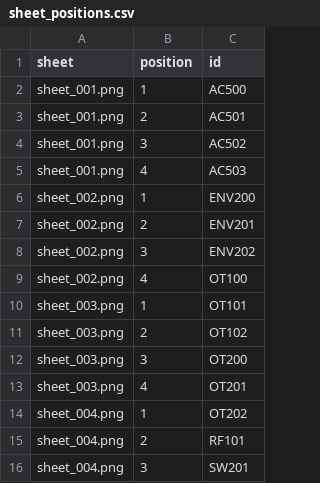
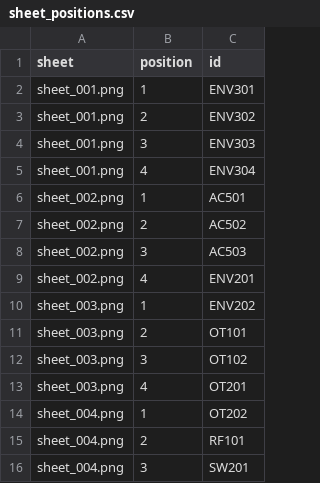
Before and after one commit to thibserot/electronics-catalog, a CSV file: docs/components/stickers/sheet_positions.csv, drawn as a sheet; only a part is shown; the diff covers the shown part only.

```diff
--- a/docs/components/stickers/sheet_positions.csv
+++ b/docs/components/stickers/sheet_positions.csv
@@ -1,13 +1,13 @@
 sheet,position,id
-sheet_001.png,1,AC500
-sheet_001.png,2,AC501
-sheet_001.png,3,AC502
-sheet_001.png,4,AC503
-sheet_002.png,1,ENV200
-sheet_002.png,2,ENV201
-sheet_002.png,3,ENV202
-sheet_002.png,4,OT100
-sheet_003.png,1,OT101
-sheet_003.png,2,OT102
-sheet_003.png,3,OT200
+sheet_001.png,1,ENV301
+sheet_001.png,2,ENV302
+sheet_001.png,3,ENV303
+sheet_001.png,4,ENV304
+sheet_002.png,1,AC501
+sheet_002.png,2,AC502
+sheet_002.png,3,AC503
+sheet_002.png,4,ENV201
+sheet_003.png,1,ENV202
+sheet_003.png,2,OT101
+sheet_003.png,3,OT102
 sheet_003.png,4,OT201
```
Also changed, not shown: 4 added rows and 55 edited cells elsewhere in this file, docs/components/stickers/index.csv, docs/components/stickers/sheets.csv, 35 other files.
